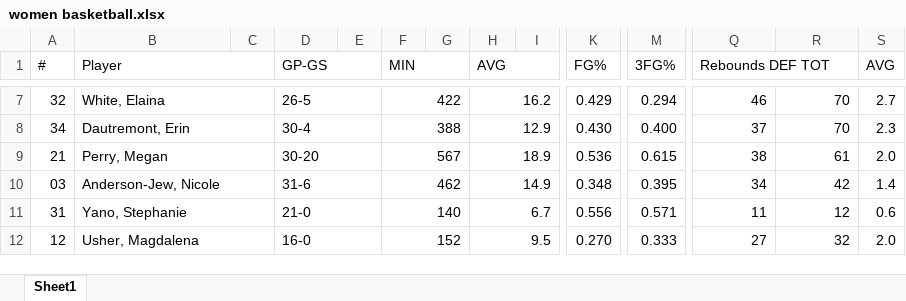
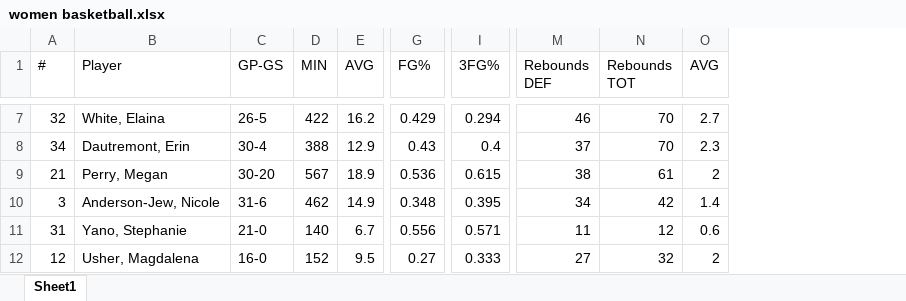
Before and after one commit to COGS108/Group133_WI24, an Excel workbook: data/performance_data/excel_condensed/women basketball.xlsx, sheet Sheet1, drawn as a sheet; only a part is shown, gaps mark what is left out; values as stored, in another font and other column widths than the file's, no cell formats; removed rows and columns are numbered as before the commit, all else as after; the diff covers the shown part only; the diff names each change by its address in the sheet, - before the commit and + after, or states it on an @@ line.

```diff
--- a/data/performance_data/excel_condensed/women basketball.xlsx (sheet Sheet1)
+++ b/data/performance_data/excel_condensed/women basketball.xlsx (sheet Sheet1)
-column C, empty
-column E, empty
-column G, empty
-column I, empty
-B1:C1 merged
-D1:E1 merged
-F1:G1 merged
-H1:I1 merged
-M1: Rebounds DEF TOT
+M1: Rebounds DEF
-Q1:R1 merged
-N1: (empty)
+N1: Rebounds TOT
-B7:C7 merged
-D7:E7 merged
-F7:G7 merged
-H7:I7 merged
-B8:C8 merged
-D8:E8 merged
-F8:G8 merged
-H8:I8 merged
-G8 (FG%): 0.430
+G8 (FG%): 0.43
-I8 (3FG%): 0.400
+I8 (3FG%): 0.4
-B9:C9 merged
-D9:E9 merged
-F9:G9 merged
-H9:I9 merged
-O9 (AVG): 2.0
+O9 (AVG): 2
-A10 (#): 03
+A10 (#): 3
-B10:C10 merged
-D10:E10 merged
-F10:G10 merged
-H10:I10 merged
-B11:C11 merged
-D11:E11 merged
-F11:G11 merged
-H11:I11 merged
-B12:C12 merged
-D12:E12 merged
-F12:G12 merged
-H12:I12 merged
-G12 (FG%): 0.270
+G12 (FG%): 0.27
-O12 (AVG): 2.0
+O12 (AVG): 2
```
Also changed, not shown: 320 edited cells and merged cells elsewhere in this sheet, cell formats, data/performance_data/excel_condensed/men basketball.xlsx, data/performance_data/excel_condensed/men soccer.xlsx, 4 other files.
